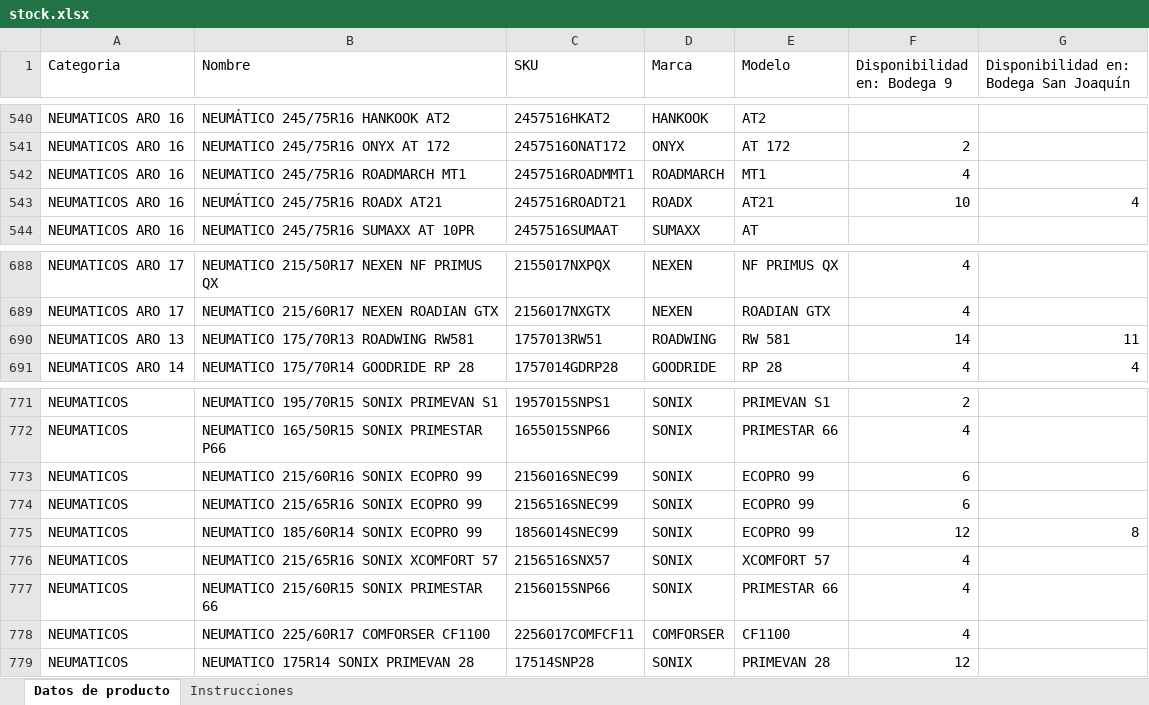
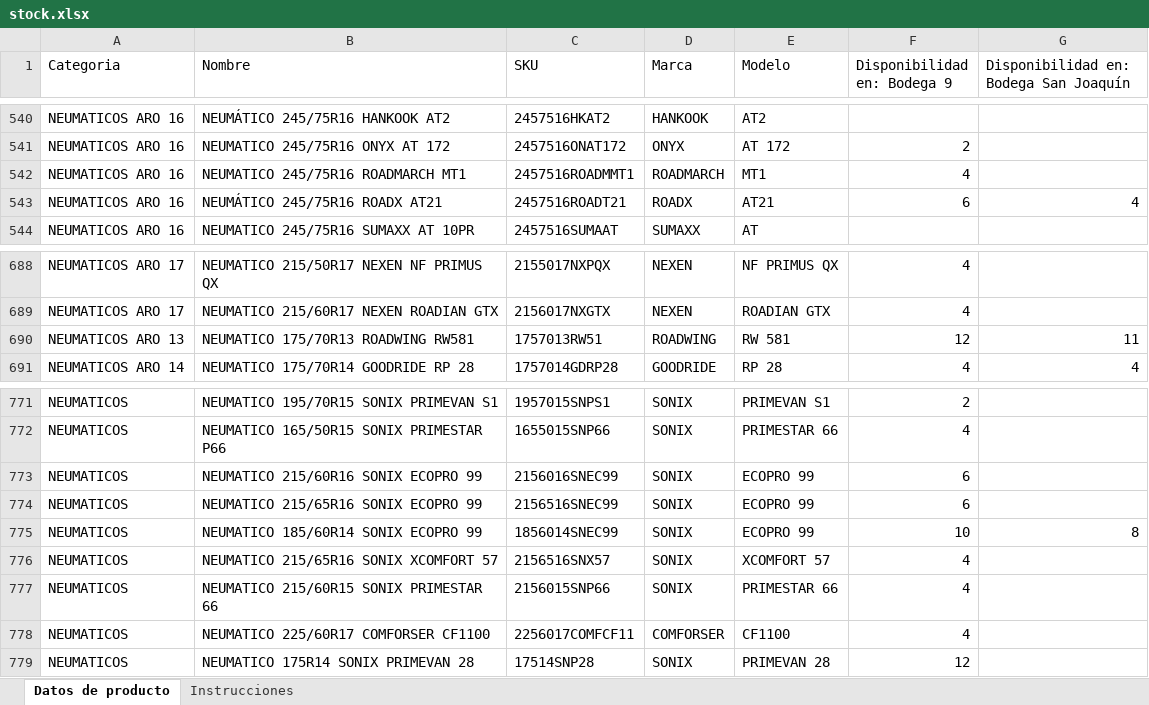
Before and after one commit to matijqs/SamcorTodoenUno, an Excel workbook: stock-check/files/stock.xlsx, sheet Datos de producto, drawn as a sheet; only a part is shown, gaps mark what is left out; values as stored, in another font and other column widths than the file's, no borders; the diff covers the shown part only; the diff names each change by its address in the sheet, - before the commit and + after, or states it on an @@ line.

```diff
--- a/stock-check/files/stock.xlsx (sheet Datos de producto)
+++ b/stock-check/files/stock.xlsx (sheet Datos de producto)
-F543 (Disponibilidad en: Bodega 9): 10
+F543 (Disponibilidad en: Bodega 9): 6
-F690 (Disponibilidad en: Bodega 9): 14
+F690 (Disponibilidad en: Bodega 9): 12
-F775 (Disponibilidad en: Bodega 9): 12
+F775 (Disponibilidad en: Bodega 9): 10
```
Also changed, not shown: 13 edited cells elsewhere in this sheet.
